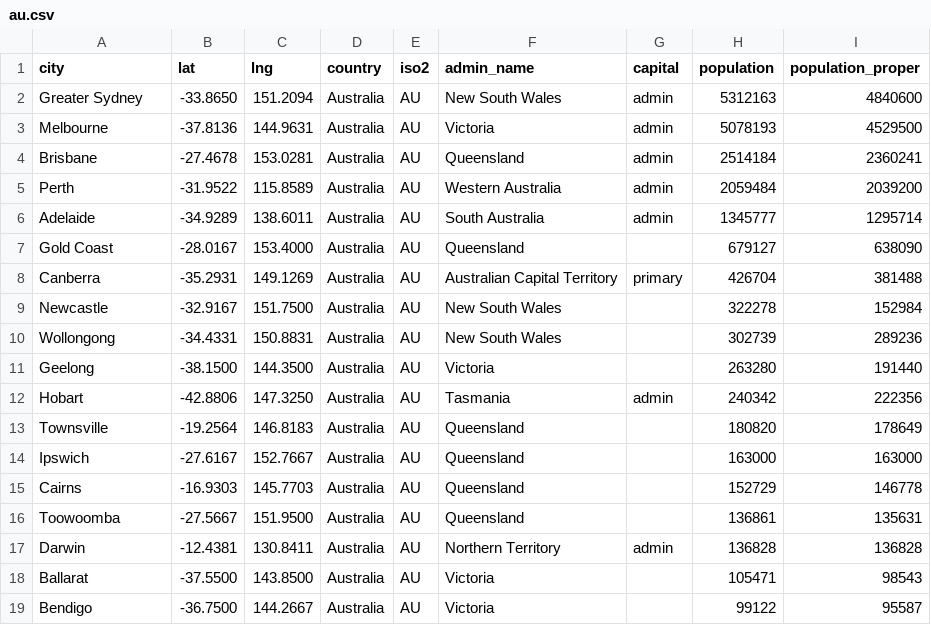
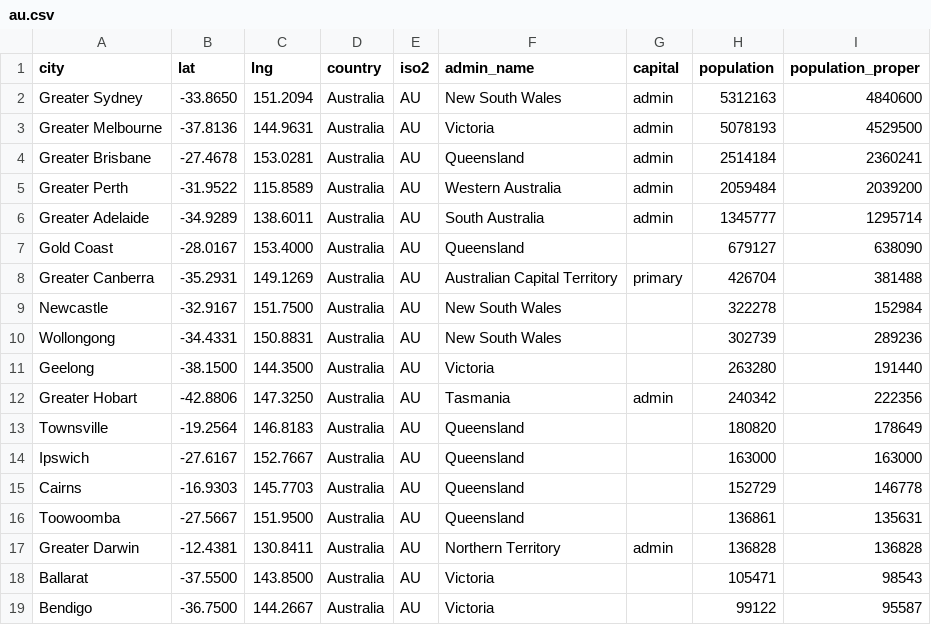
Before and after one commit to bob123245/3179-Week9-HomeWork, a CSV file: Data/au.csv, drawn as a sheet; only a part is shown.

Commit message:
Update au.csv

```diff
--- a/Data/au.csv
+++ b/Data/au.csv
@@ -2,8 +2,8 @@ city,lat,lng,country,iso2,admin_name,capital,population,population_proper
 Greater Sydney,-33.8650,151.2094,Australia,AU,New South Wales,admin,5312163,4840600
-Melbourne,-37.8136,144.9631,Australia,AU,Victoria,admin,5078193,4529500
-Brisbane,-27.4678,153.0281,Australia,AU,Queensland,admin,2514184,2360241
-Perth,-31.9522,115.8589,Australia,AU,Western Australia,admin,2059484,2039200
-Adelaide,-34.9289,138.6011,Australia,AU,South Australia,admin,1345777,1295714
+Greater Melbourne,-37.8136,144.9631,Australia,AU,Victoria,admin,5078193,4529500
+Greater Brisbane,-27.4678,153.0281,Australia,AU,Queensland,admin,2514184,2360241
+Greater Perth,-31.9522,115.8589,Australia,AU,Western Australia,admin,2059484,2039200
+Greater Adelaide,-34.9289,138.6011,Australia,AU,South Australia,admin,1345777,1295714
 Gold Coast,-28.0167,153.4000,Australia,AU,Queensland,,679127,638090
-Canberra,-35.2931,149.1269,Australia,AU,Australian Capital Territory,primary,426704,381488
+Greater Canberra,-35.2931,149.1269,Australia,AU,Australian Capital Territory,primary,426704,381488
 Newcastle,-32.9167,151.7500,Australia,AU,New South Wales,,322278,152984
@@ -11,3 +11,3 @@ Wollongong,-34.4331,150.8831,Australia,AU,New South Wales,,302739,289236
 Geelong,-38.1500,144.3500,Australia,AU,Victoria,,263280,191440
-Hobart,-42.8806,147.3250,Australia,AU,Tasmania,admin,240342,222356
+Greater Hobart,-42.8806,147.3250,Australia,AU,Tasmania,admin,240342,222356
 Townsville,-19.2564,146.8183,Australia,AU,Queensland,,180820,178649
@@ -16,3 +16,3 @@ Cairns,-16.9303,145.7703,Australia,AU,Queensland,,152729,146778
 Toowoomba,-27.5667,151.9500,Australia,AU,Queensland,,136861,135631
-Darwin,-12.4381,130.8411,Australia,AU,Northern Territory,admin,136828,136828
+Greater Darwin,-12.4381,130.8411,Australia,AU,Northern Territory,admin,136828,136828
 Ballarat,-37.5500,143.8500,Australia,AU,Victoria,,105471,98543
```
